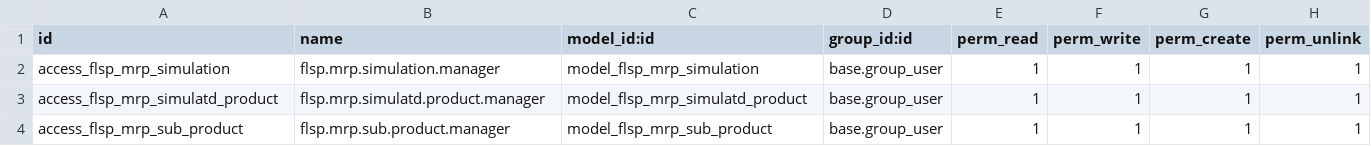
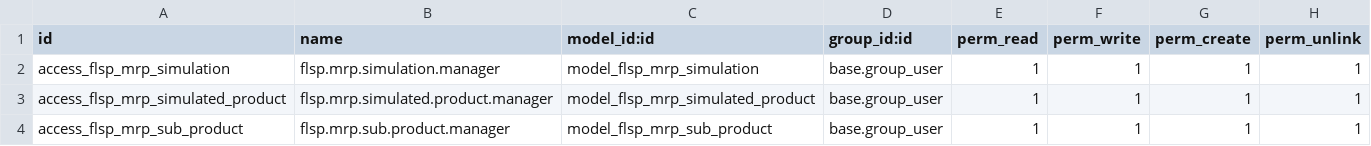
Before and after one commit to odoo-smg/firstlight, a CSV file: flsp_mrp_simulation/security/ir.model.access.csv, drawn as a sheet.

```diff
--- a/flsp_mrp_simulation/security/ir.model.access.csv
+++ b/flsp_mrp_simulation/security/ir.model.access.csv
@@ -2,3 +2,3 @@ id,name,model_id:id,group_id:id,perm_read,perm_write,perm_create,perm_unlink
 access_flsp_mrp_simulation,flsp.mrp.simulation.manager,model_flsp_mrp_simulation,base.group_user,1,1,1,1
-access_flsp_mrp_simulatd_product,flsp.mrp.simulatd.product.manager,model_flsp_mrp_simulatd_product,base.group_user,1,1,1,1
+access_flsp_mrp_simulated_product,flsp.mrp.simulated.product.manager,model_flsp_mrp_simulated_product,base.group_user,1,1,1,1
 access_flsp_mrp_sub_product,flsp.mrp.sub.product.manager,model_flsp_mrp_sub_product,base.group_user,1,1,1,1
```
Also changed, not shown: 4 other files.
